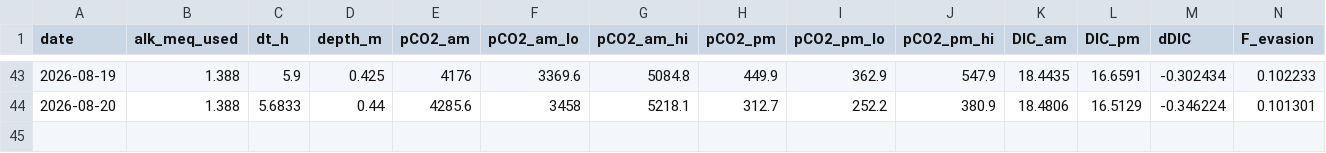
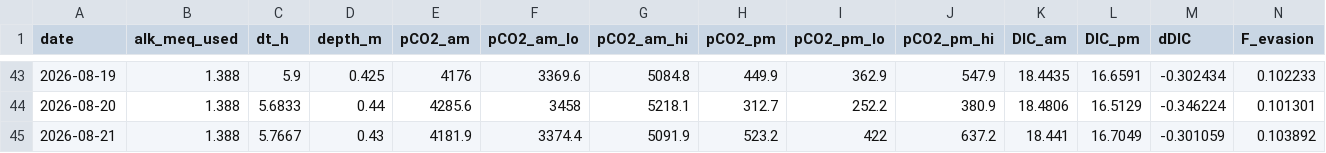
Before and after one commit to hiroshi75/ohgurigawa-water-observatory, a CSV file: data/derived/co2_budget_daily.csv, drawn as a sheet; only a part is shown, gaps mark what is left out; rows hold the shown columns only; the diff names each change by its address in the sheet, - before the commit and + after, or states it on an @@ line.

```diff
--- a/data/derived/co2_budget_daily.csv
+++ b/data/derived/co2_budget_daily.csv
+row 45: 2026-08-21 | 1.388 | 5.7667 | 0.43 | 4181.9 | 3374.4 | 5091.9 | 523.2 | 422 | 637.2 | 18.441 | 16.7049 | -0.301059 | 0.103892
```
Also changed, not shown: data/derived/co2_source_sink_daily.csv, data/derived/interval_budget.csv, 10 other files.
